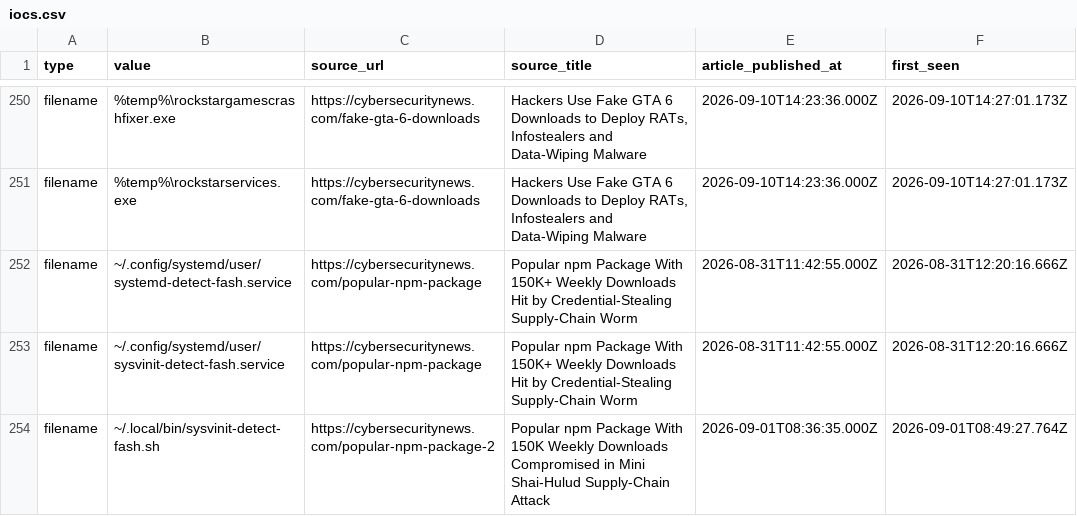
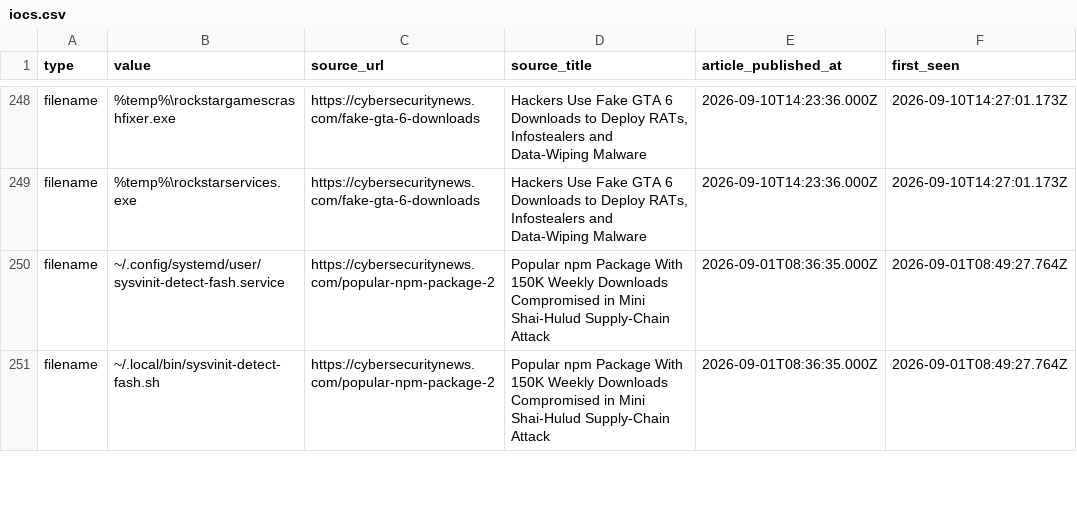
Before and after one commit to Sergio-Albea-Git/Threat-Hunting-KQL-Queries, a CSV file: Daily-IOCReportsCollection/iocs.csv, drawn as a sheet; only a part is shown, gaps mark what is left out; the diff covers the shown part only.

Commit message:
chore(iocs): 953 IOCs (953 cybersecuritynews + 0 ransomware.live, 30-day window)

```diff
--- a/Daily-IOCReportsCollection/iocs.csv
+++ b/Daily-IOCReportsCollection/iocs.csv
@@ -251,4 +249,3 @@ filename,%temp%\rockstargamescrashfixer.exe,https://cybersecuritynews.com/fake-g
 filename,%temp%\rockstarservices.exe,https://cybersecuritynews.com/fake-gta-6-downloads,"Hackers Use Fake GTA 6 Downloads to Deploy RATs, Infostealers and Data-Wiping Malware",2026-09-10T14:23:36.000Z,2026-09-10T14:27:01.173Z
-filename,~/.config/systemd/user/systemd-detect-fash.service,https://cybersecuritynews.com/popular-npm-package,Popular npm Package With 150K+ Weekly Downloads Hit by Credential-Stealing Supply-Chain Worm,2026-08-31T11:42:55.000Z,2026-08-31T12:20:16.666Z
-filename,~/.config/systemd/user/sysvinit-detect-fash.service,https://cybersecuritynews.com/popular-npm-package,Popular npm Package With 150K+ Weekly Downloads Hit by Credential-Stealing Supply-Chain Worm,2026-08-31T11:42:55.000Z,2026-08-31T12:20:16.666Z
+filename,~/.config/systemd/user/sysvinit-detect-fash.service,https://cybersecuritynews.com/popular-npm-package-2,Popular npm Package With 150K Weekly Downloads Compromised in Mini Shai-Hulud Supply-Chain Attack,2026-09-01T08:36:35.000Z,2026-09-01T08:49:27.764Z
 filename,~/.local/bin/sysvinit-detect-fash.sh,https://cybersecuritynews.com/popular-npm-package-2,Popular npm Package With 150K Weekly Downloads Compromised in Mini Shai-Hulud Supply-Chain Attack,2026-09-01T08:36:35.000Z,2026-09-01T08:49:27.764Z
```
Also changed, not shown: 3 removed rows and 16 edited cells elsewhere in this file.
